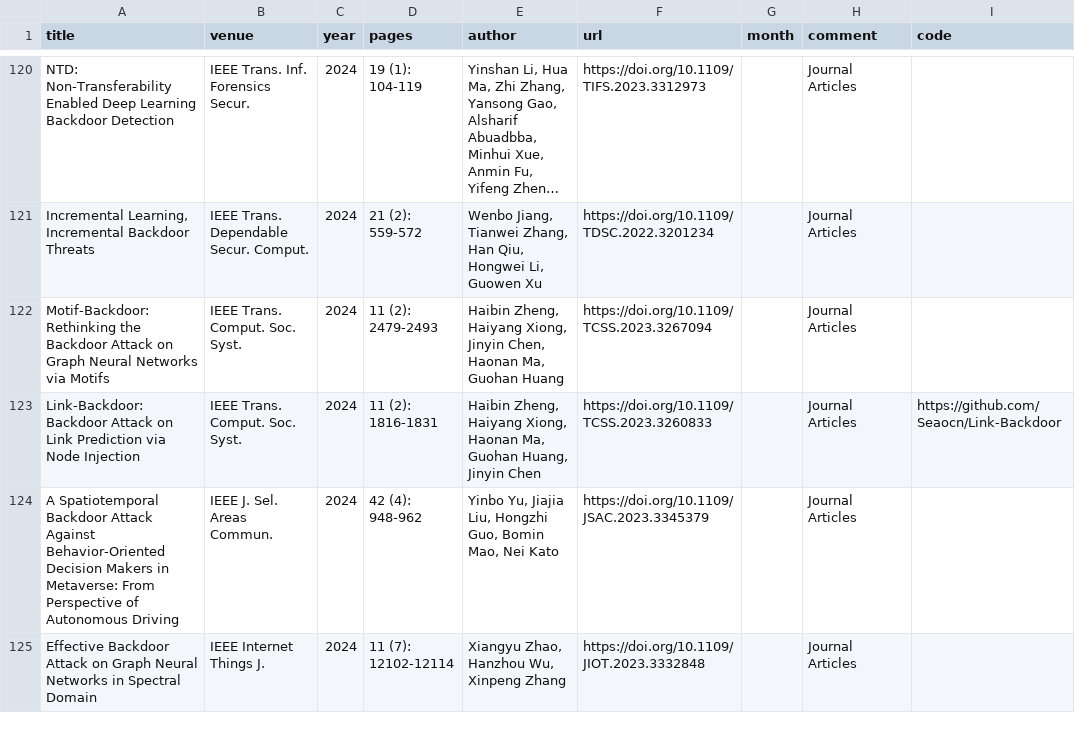
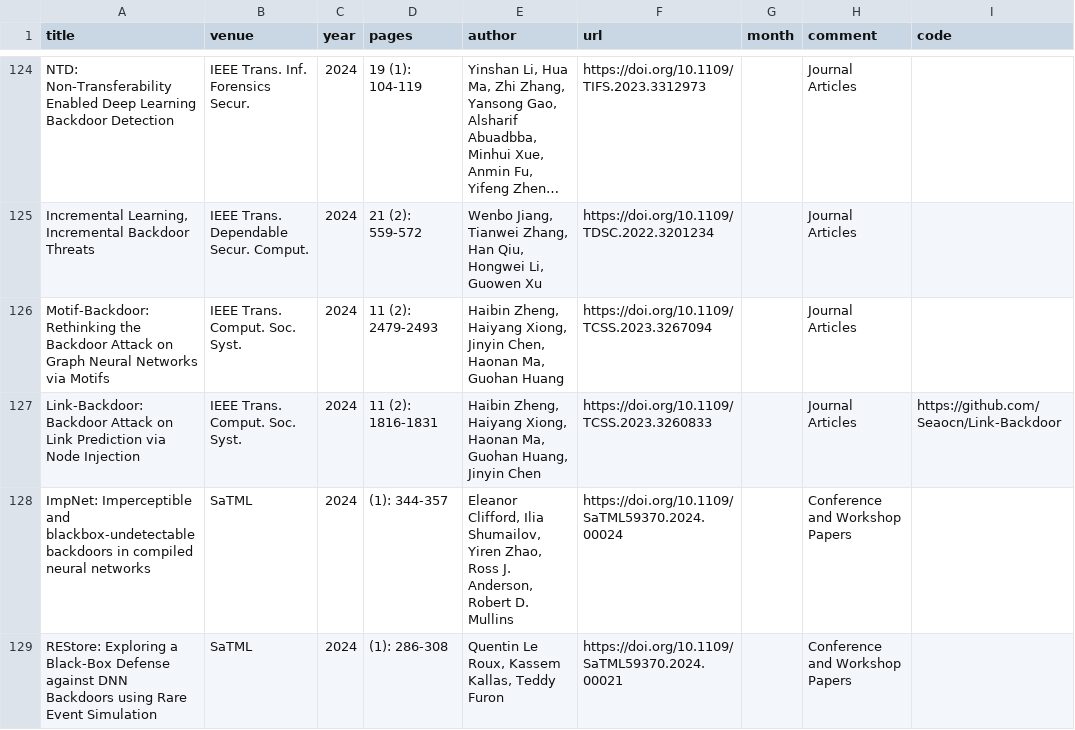
Before and after one commit to mtuann/research-papers, a CSV file: data/papers_backdoor.csv, drawn as a sheet; only a part is shown, gaps mark what is left out; the shorter side is filled out with more unchanged rows; long unchanged cells end in …; the diff covers the shown part only; the diff names each change by its address in the sheet, - before the commit and + after, or states it on an @@ line.

```diff
--- a/data/papers_backdoor.csv
+++ b/data/papers_backdoor.csv
+row 128: ImpNet: Imperceptible and blackbox-undetectable backdoors in compiled neural networks | SaTML | 2024 | (1): 344-357 | Eleanor Clifford, Ilia Shumailov, Yiren Zhao, Ross J. Anderson, Robert D. Mullins | https://doi.org/10.1109/SaTML59370.2024.00024 |  | Conference and Workshop Papers
+row 129: REStore: Exploring a Black-Box Defense against DNN Backdoors using Rare Event Simulation | SaTML | 2024 | (1): 286-308 | Quentin Le Roux, Kassem Kallas, Teddy Furon | https://doi.org/10.1109/SaTML59370.2024.00021 |  | Conference and Workshop Papers
```
Also changed, not shown: 6 added rows and 4 removed rows elsewhere in this file, 1 other file.
